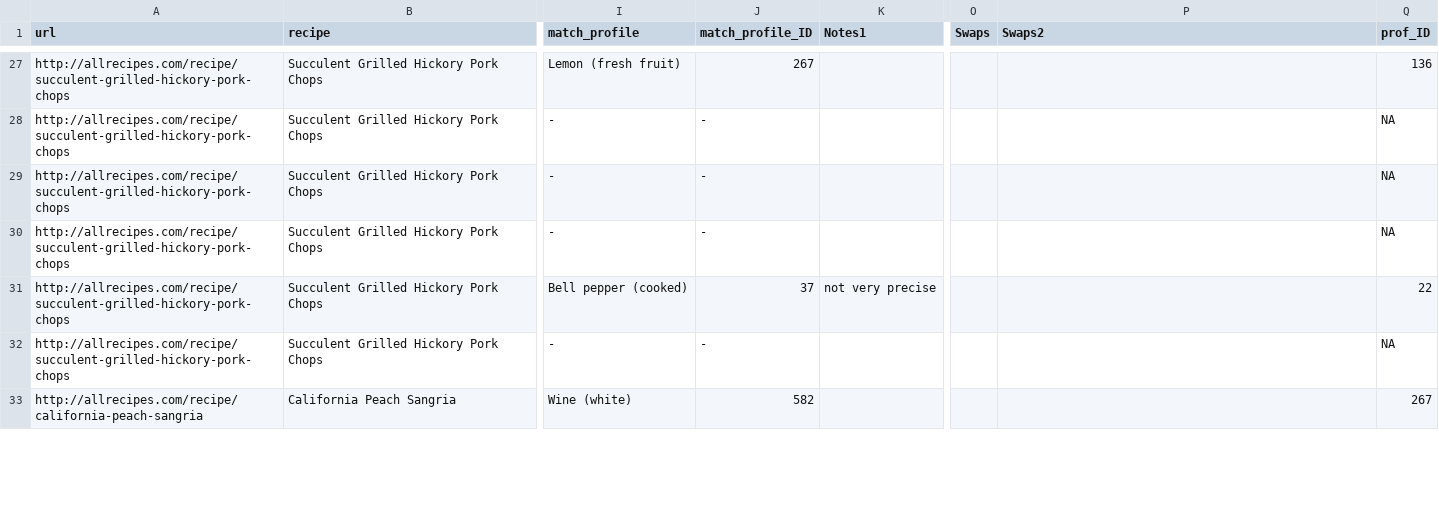
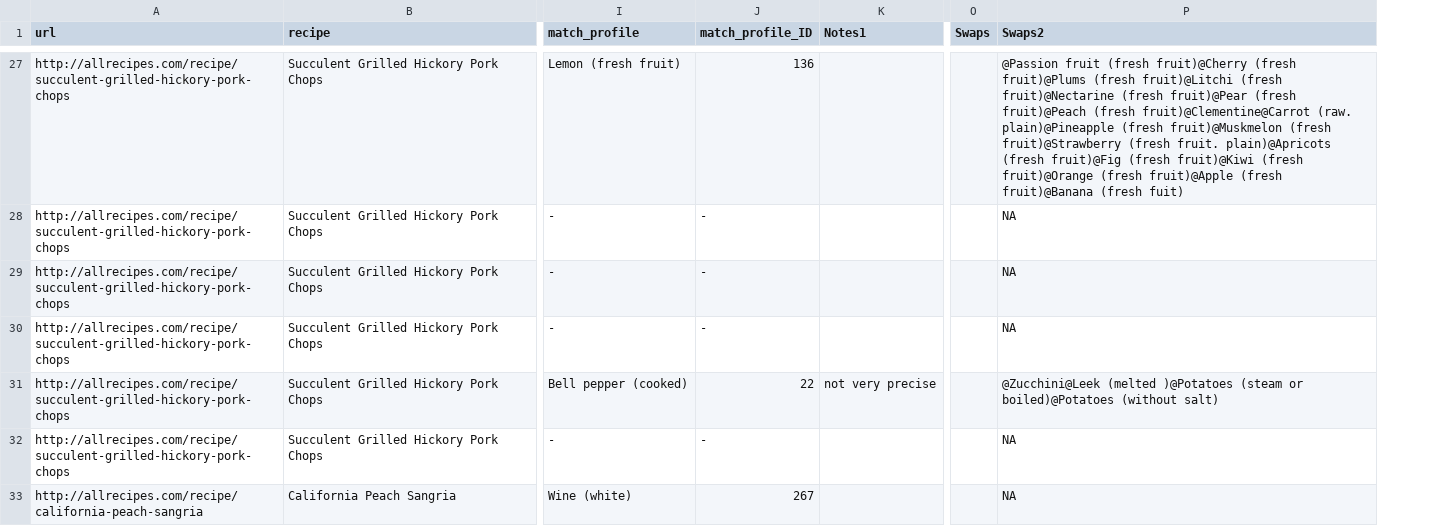
Before and after one commit to amroweh/ingredient-swap, a CSV file: newrecipes.csv, drawn as a sheet; only a part is shown, gaps mark what is left out; the diff covers the shown part only; the diff names each change by its address in the sheet, - before the commit and + after, or states it on an @@ line.

```diff
--- a/newrecipes.csv
+++ b/newrecipes.csv
-column Q (prof_ID), rows 27-33: 136 | NA | NA | NA | 22 | NA | 267
-J27 (match_profile_ID): 267
+J27 (match_profile_ID): 136
-P27 (Swaps2): (empty)
+P27 (Swaps2): @Passion fruit (fresh fruit)@Cherry (fresh fruit)@Plums (fresh fruit)@Litchi (fresh fruit)@Nectarine (fresh fruit)@Pear (fresh fruit)@Peach (fresh fruit)@Clementine@Carrot (raw. plain)@Pineapple (fresh fruit)@Muskmelon (fresh fruit)@Strawberry (fresh fruit. plain)@Apricots (fresh fruit)@Fig (fresh fruit)@Kiwi (fresh fruit)@Orange (fresh fruit)@Apple (fresh fruit)@Banana (fresh fuit)
-P28:P30 (Swaps2): (empty)
+P28:P30 (Swaps2): NA
-J31 (match_profile_ID): 37
+J31 (match_profile_ID): 22
-P31 (Swaps2): (empty)
+P31 (Swaps2): @Zucchini@Leek (melted )@Potatoes (steam or boiled)@Potatoes (without salt)
-P32:P33 (Swaps2): (empty)
+P32:P33 (Swaps2): NA
-J33 (match_profile_ID): 582
+J33 (match_profile_ID): 267
```
Also changed, not shown: 122 edited cells elsewhere in this file, 8 other files.
